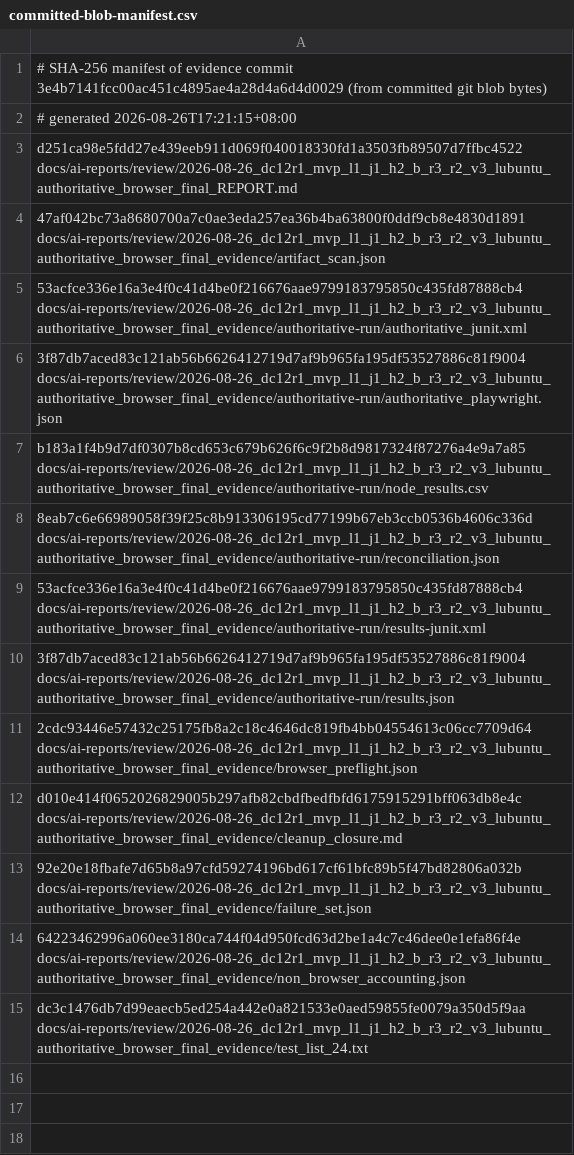
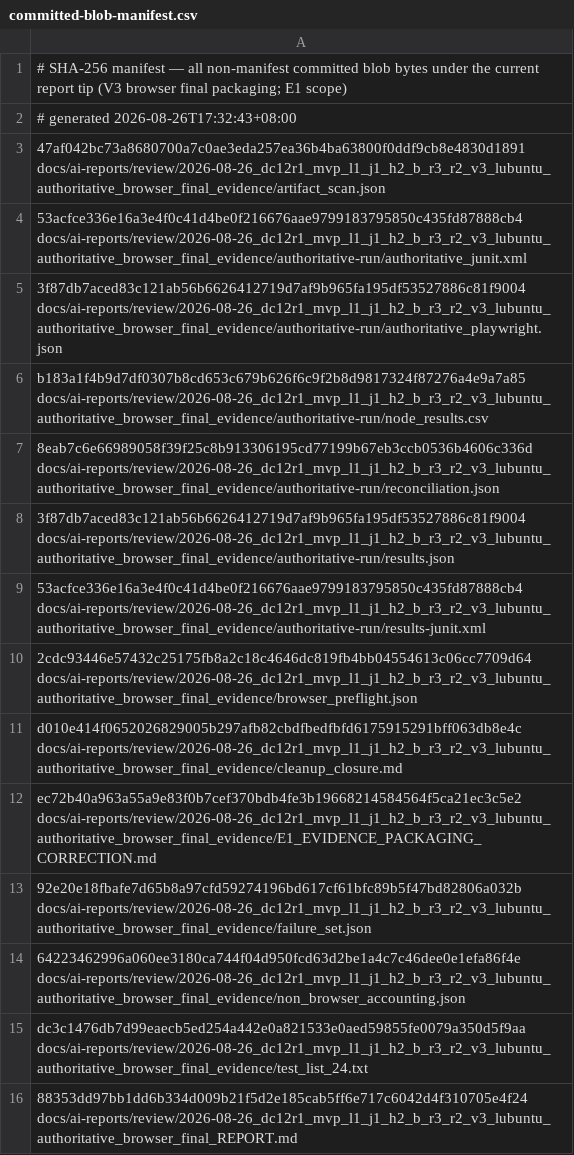
Before and after one commit to lvoemingjie-hash/Mpango-ERP, a CSV file: docs/ai-reports/review/2026-08-26_dc12r1_mvp_l1_j1_h2_b_r3_r2_v3_lubuntu_authoritative_browser_final_evidence/committed-blob-manifest.csv, drawn as a sheet.

Commit message:
DC-12R1-MVP-L1-J1-H2-B-R3-R2-V3-E1: evidence packaging truth closure — VOID artifacts never published (narrative-only disclosure), stale pre-amend commit claim removed, manifest re-scoped to current-tip packaged blobs (14 entries)

```diff
--- a/docs/ai-reports/review/2026-08-26_dc12r1_mvp_l1_j1_h2_b_r3_r2_v3_lubuntu_authoritative_browser_final_evidence/committed-blob-manifest.csv
+++ b/docs/ai-reports/review/2026-08-26_dc12r1_mvp_l1_j1_h2_b_r3_r2_v3_lubuntu_authoritative_browser_final_evidence/committed-blob-manifest.csv
@@ -1,4 +1,3 @@
-# SHA-256 manifest of evidence commit 3e4b7141fcc00ac451c4895ae4a28d4a6d4d0029 (from committed git blob bytes)
-# generated 2026-08-26T17:21:15+08:00
-d251ca98e5fdd27e439eeb911d069f040018330fd1a3503fb89507d7ffbc4522  docs/ai-reports/review/2026-08-26_dc12r1_mvp_l1_j1_h2_b_r3_r2_v3_lubuntu_authoritative_browser_final_REPORT.md
+# SHA-256 manifest — all non-manifest committed blob bytes under the current report tip (V3 browser final packaging; E1 scope)
+# generated 2026-08-26T17:32:43+08:00
 47af042bc73a8680700a7c0ae3eda257ea36b4ba63800f0ddf9cb8e4830d1891  docs/ai-reports/review/2026-08-26_dc12r1_mvp_l1_j1_h2_b_r3_r2_v3_lubuntu_authoritative_browser_final_evidence/artifact_scan.json
@@ -8,6 +7,7 @@ b183a1f4b9d7df0307b8cd653c679b626f6c9f2b8d9817324f87276a4e9a7a85  docs/ai-report
 8eab7c6e66989058f39f25c8b913306195cd77199b67eb3ccb0536b4606c336d  docs/ai-reports/review/2026-08-26_dc12r1_mvp_l1_j1_h2_b_r3_r2_v3_lubuntu_authoritative_browser_final_evidence/authoritative-run/reconciliation.json
+3f87db7aced83c121ab56b6626412719d7af9b965fa195df53527886c81f9004  docs/ai-reports/review/2026-08-26_dc12r1_mvp_l1_j1_h2_b_r3_r2_v3_lubuntu_authoritative_browser_final_evidence/authoritative-run/results.json
 53acfce336e16a3e4f0c41d4be0f216676aae9799183795850c435fd87888cb4  docs/ai-reports/review/2026-08-26_dc12r1_mvp_l1_j1_h2_b_r3_r2_v3_lubuntu_authoritative_browser_final_evidence/authoritative-run/results-junit.xml
-3f87db7aced83c121ab56b6626412719d7af9b965fa195df53527886c81f9004  docs/ai-reports/review/2026-08-26_dc12r1_mvp_l1_j1_h2_b_r3_r2_v3_lubuntu_authoritative_browser_final_evidence/authoritative-run/results.json
 2cdc93446e57432c25175fb8a2c18c4646dc819fb4bb04554613c06cc7709d64  docs/ai-reports/review/2026-08-26_dc12r1_mvp_l1_j1_h2_b_r3_r2_v3_lubuntu_authoritative_browser_final_evidence/browser_preflight.json
 d010e414f0652026829005b297afb82cbdfbedfbfd6175915291bff063db8e4c  docs/ai-reports/review/2026-08-26_dc12r1_mvp_l1_j1_h2_b_r3_r2_v3_lubuntu_authoritative_browser_final_evidence/cleanup_closure.md
+ec72b40a963a55a9e83f0b7cef370bdb4fe3b19668214584564f5ca21ec3c5e2  docs/ai-reports/review/2026-08-26_dc12r1_mvp_l1_j1_h2_b_r3_r2_v3_lubuntu_authoritative_browser_final_evidence/E1_EVIDENCE_PACKAGING_CORRECTION.md
 92e20e18fbafe7d65b8a97cfd59274196bd617cf61bfc89b5f47bd82806a032b  docs/ai-reports/review/2026-08-26_dc12r1_mvp_l1_j1_h2_b_r3_r2_v3_lubuntu_authoritative_browser_final_evidence/failure_set.json
@@ -15 +15,2 @@ d010e414f0652026829005b297afb82cbdfbedfbfd6175915291bff063db8e4c  docs/ai-report
 dc3c1476db7d99eaecb5ed254a442e0a821533e0aed59855fe0079a350d5f9aa  docs/ai-reports/review/2026-08-26_dc12r1_mvp_l1_j1_h2_b_r3_r2_v3_lubuntu_authoritative_browser_final_evidence/test_list_24.txt
+88353dd97bb1dd6b334d009b21f5d2e185cab5ff6e717c6042d4f310705e4f24  docs/ai-reports/review/2026-08-26_dc12r1_mvp_l1_j1_h2_b_r3_r2_v3_lubuntu_authoritative_browser_final_REPORT.md
```
Also changed, not shown: 2 other files.
